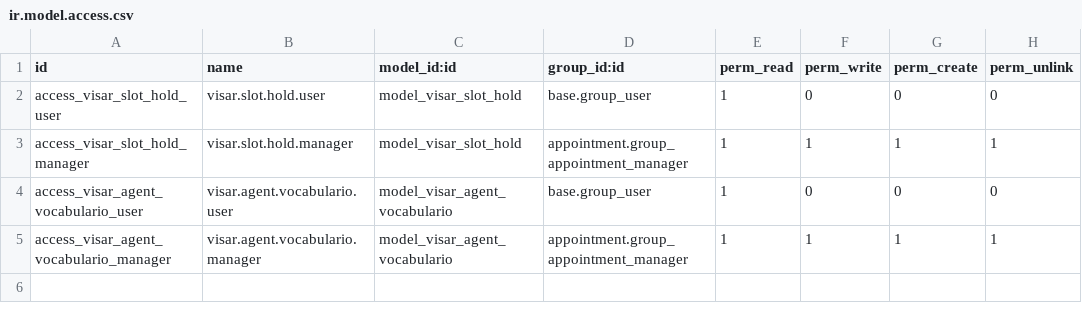
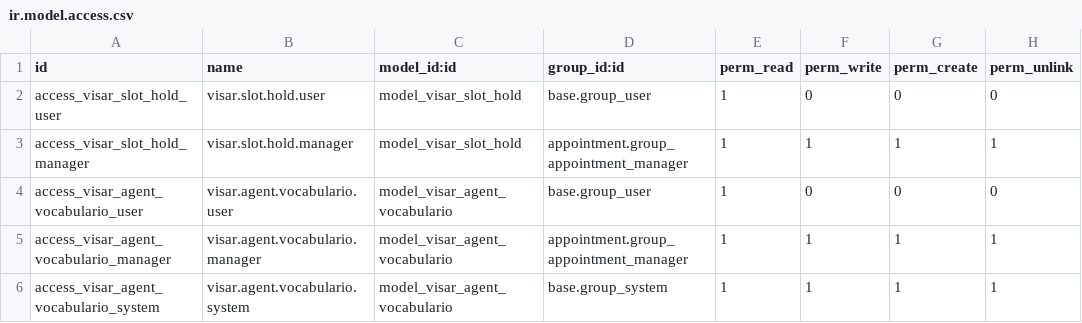
Before and after one commit to hanovamx/visar-homes, a CSV file: visar_appointment/security/ir.model.access.csv, drawn as a sheet; the diff names each change by its address in the sheet, - before the commit and + after, or states it on an @@ line.

```diff
--- a/visar_appointment/security/ir.model.access.csv
+++ b/visar_appointment/security/ir.model.access.csv
+row 6: access_visar_agent_vocabulario_system | visar.agent.vocabulario.system | model_visar_agent_vocabulario | base.group_system | 1 | 1 | 1 | 1
```
Also changed, not shown: 1 other file.
